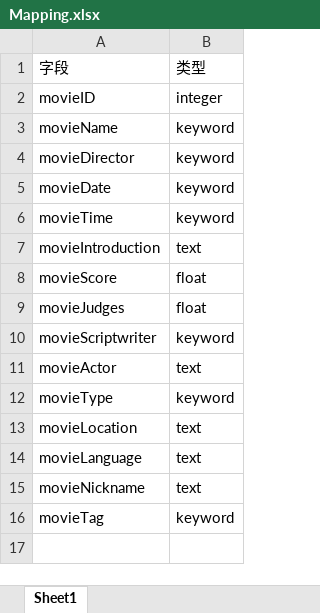
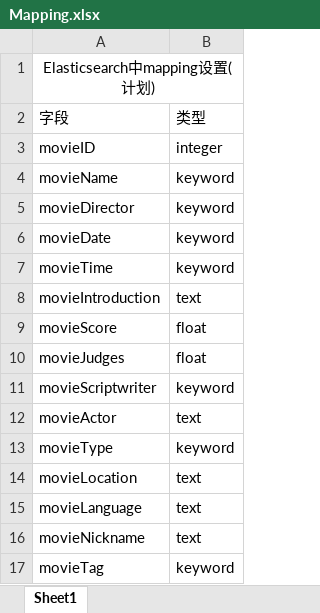
Before and after one commit to zhangyiming748/Movie-Search-System-Practice, an Excel workbook: Mapping.xlsx, sheet Sheet1, drawn as a sheet; values as stored, in another font and other column widths than the file's, no borders; the diff names each change by its address in the sheet, - before the commit and + after, or states it on an @@ line.

```diff
--- a/Mapping.xlsx (sheet Sheet1)
+++ b/Mapping.xlsx (sheet Sheet1)
+row 1: Elasticsearch中mapping设置(计划)
```
Also changed, not shown: 工作簿1.xlsx, 16 other files.
